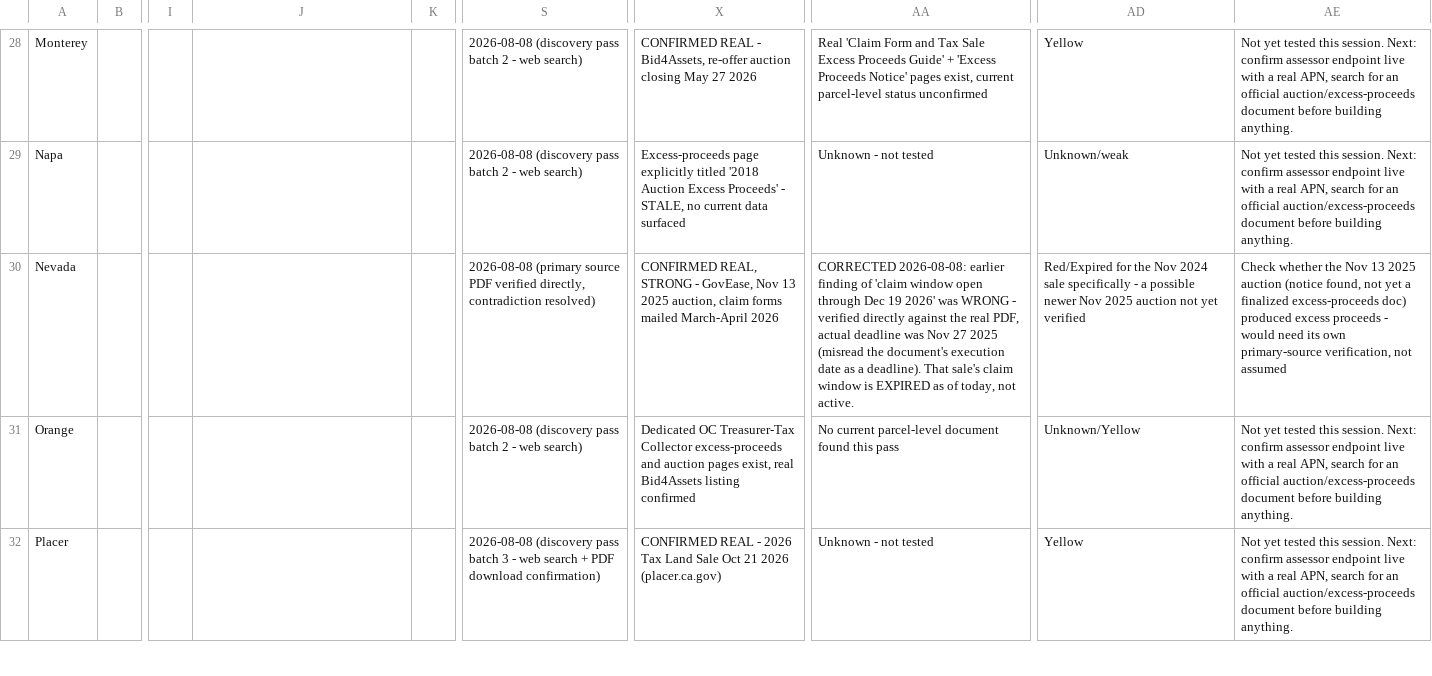
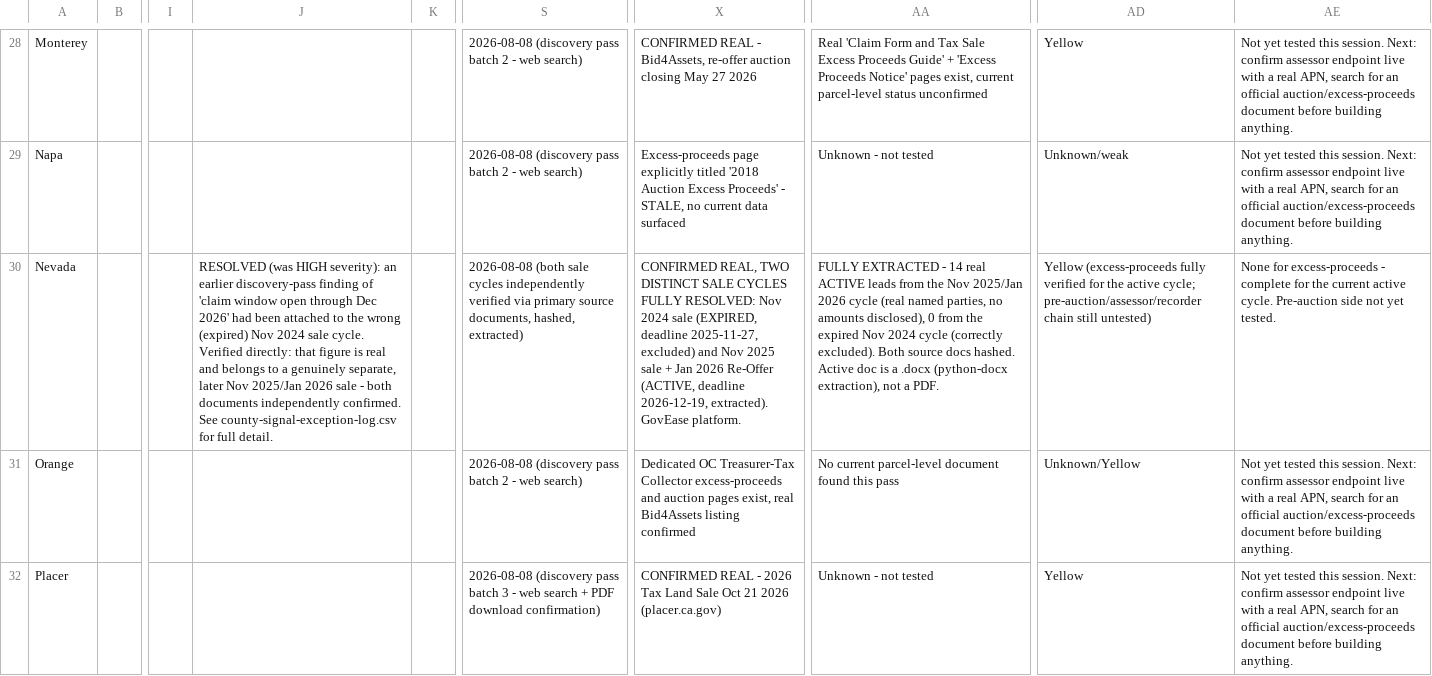
Before and after one commit to ChuckyT1980/county_pipeline, a CSV file: county-name-assessor-data-access-58.csv, drawn as a sheet; only a part is shown, gaps mark what is left out; the diff names each change by its address in the sheet, - before the commit and + after, or states it on an @@ line.

```diff
--- a/county-name-assessor-data-access-58.csv
+++ b/county-name-assessor-data-access-58.csv
-J30: (empty)
+J30: RESOLVED (was HIGH severity): an earlier discovery-pass finding of 'claim window open through Dec 2026' had been attached to the wrong (expired) Nov 2024 sale cycle. Verified directly: that figure is real and belongs to a genuinely separate, later Nov 2025/Jan 2026 sale - both documents independently confirmed. See county-signal-exception-log.csv for full detail.
-S30: 2026-08-08 (primary source PDF verified directly, contradiction resolved)
+S30: 2026-08-08 (both sale cycles independently verified via primary source documents, hashed, extracted)
-X30: CONFIRMED REAL, STRONG - GovEase, Nov 13 2025 auction, claim forms mailed March-April 2026
+X30: CONFIRMED REAL, TWO DISTINCT SALE CYCLES FULLY RESOLVED: Nov 2024 sale (EXPIRED, deadline 2025-11-27, excluded) and Nov 2025 sale + Jan 2026 Re-Offer (ACTIVE, deadline 2026-12-19, extracted). GovEase platform.
-AA30: CORRECTED 2026-08-08: earlier finding of 'claim window open through Dec 19 2026' was WRONG - verified directly against the real PDF, actual deadline was Nov 27 2025 (misread the document's execution date as a deadline). That sale's claim window is EXPIRED as of today, not active.
+AA30: FULLY EXTRACTED - 14 real ACTIVE leads from the Nov 2025/Jan 2026 cycle (real named parties, no amounts disclosed), 0 from the expired Nov 2024 cycle (correctly excluded). Both source docs hashed. Active doc is a .docx (python-docx extraction), not a PDF.
-AD30: Red/Expired for the Nov 2024 sale specifically - a possible newer Nov 2025 auction not yet verified
+AD30: Yellow (excess-proceeds fully verified for the active cycle; pre-auction/assessor/recorder chain still untested)
-AE30: Check whether the Nov 13 2025 auction (notice found, not yet a finalized excess-proceeds doc) produced excess proceeds - would need its own primary-source verification, not assumed
+AE30: None for excess-proceeds - complete for the current active cycle. Pre-auction side not yet tested.
```
Also changed, not shown: county-signal-exception-log.csv.
